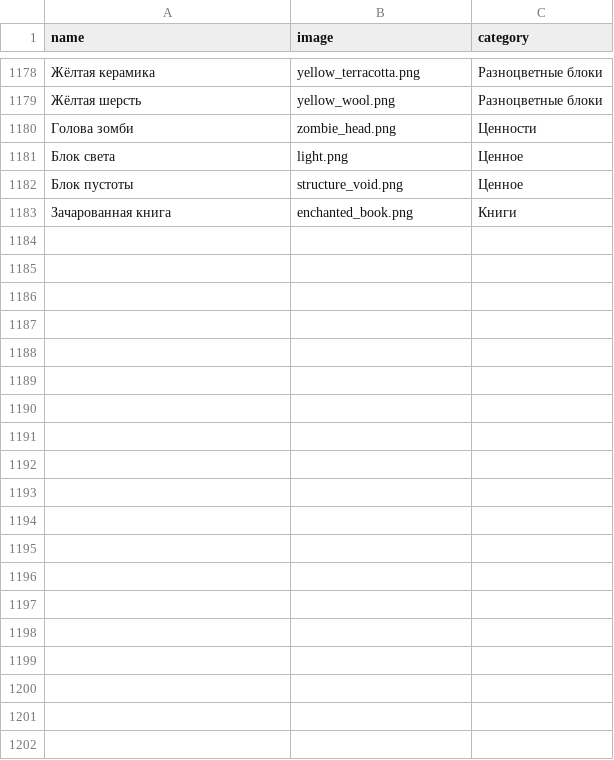
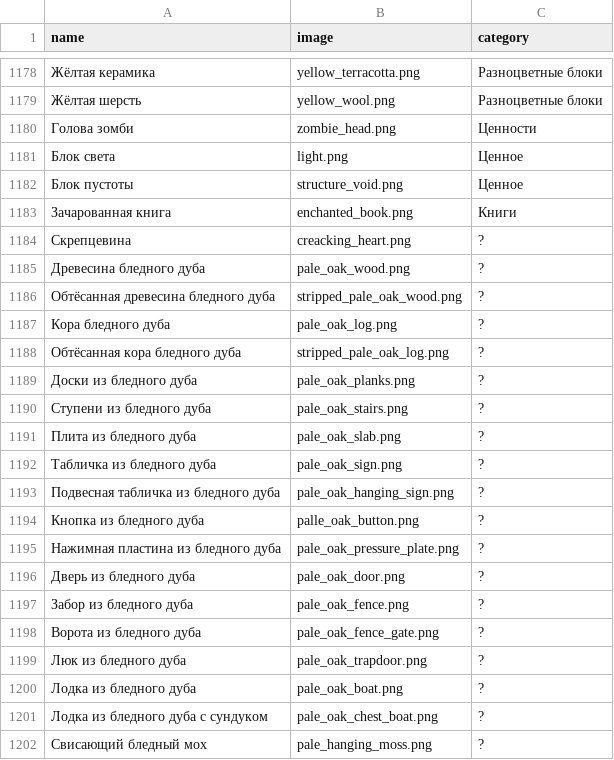
Before and after one commit to BMAAA/BMAAA.github.io, a CSV file: items.csv, drawn as a sheet; only a part is shown, gaps mark what is left out; the diff covers the shown part only; the diff names each change by its address in the sheet, - before the commit and + after, or states it on an @@ line.

```diff
--- a/items.csv
+++ b/items.csv
+row 1184: Скрепцевина | creacking_heart.png | ?
+row 1185: Древесина бледного дуба | pale_oak_wood.png | ?
+row 1186: Обтёсанная древесина бледного дуба | stripped_pale_oak_wood.png | ?
+row 1187: Кора бледного дуба | pale_oak_log.png | ?
+row 1188: Обтёсанная кора бледного дуба | stripped_pale_oak_log.png | ?
+row 1189: Доски из бледного дуба | pale_oak_planks.png | ?
+row 1190: Ступени из бледного дуба | pale_oak_stairs.png | ?
+row 1191: Плита из бледного дуба | pale_oak_slab.png | ?
+row 1192: Табличка из бледного дуба | pale_oak_sign.png | ?
+row 1193: Подвесная табличка из бледного дуба | pale_oak_hanging_sign.png | ?
+row 1194: Кнопка из бледного дуба | palle_oak_button.png | ?
+row 1195: Нажимная пластина из бледного дуба | pale_oak_pressure_plate.png | ?
+row 1196: Дверь из бледного дуба | pale_oak_door.png | ?
+row 1197: Забор из бледного дуба | pale_oak_fence.png | ?
+row 1198: Ворота из бледного дуба | pale_oak_fence_gate.png | ?
+row 1199: Люк из бледного дуба | pale_oak_trapdoor.png | ?
+row 1200: Лодка из бледного дуба | pale_oak_boat.png | ?
+row 1201: Лодка из бледного дуба с сундуком | pale_oak_chest_boat.png | ?
+row 1202: Свисающий бледный мох | pale_hanging_moss.png | ?
```
Also changed, not shown: 42 added rows elsewhere in this file, 40 other files.
